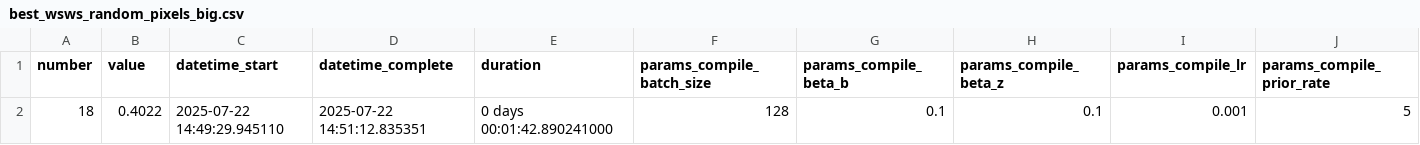
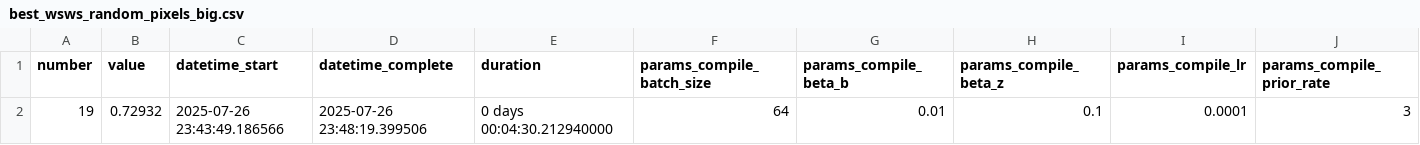
Before and after one commit to dami2106/ompn, a CSV file: Tuning_Compile/wsws_random_pixels_big/best_wsws_random_pixels_big.csv, drawn as a sheet; only a part is shown; removed rows and columns are numbered as before the commit, all else as after; rows hold the shown columns only; the diff names each change by its address in the sheet, - before the commit and + after, or states it on an @@ line.

```diff
--- a/Tuning_Compile/wsws_random_pixels_big/best_wsws_random_pixels_big.csv
+++ b/Tuning_Compile/wsws_random_pixels_big/best_wsws_random_pixels_big.csv
-row 2: 18 | 0.4022 | 2025-07-22 14:49:29.945110 | 2025-07-22 14:51:12.835351 | 0 days 00:01:42.890241000 | 128 | 0.1 | 0.1 | 0.001 | 5
+row 2: 19 | 0.72932 | 2025-07-26 23:43:49.186566 | 2025-07-26 23:48:19.399506 | 0 days 00:04:30.212940000 | 64 | 0.01 | 0.1 | 0.0001 | 3
```
Also changed, not shown: Tuning_Compile/mixed_static_pixels_big/results_mixed_static_pixels_big.csv, Tuning_Compile/stone_pick_static_pixels_big/results_stone_pick_static_pixels_big.csv, 22 other files.
